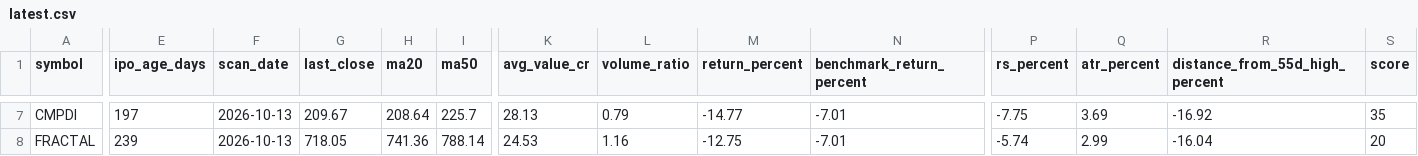
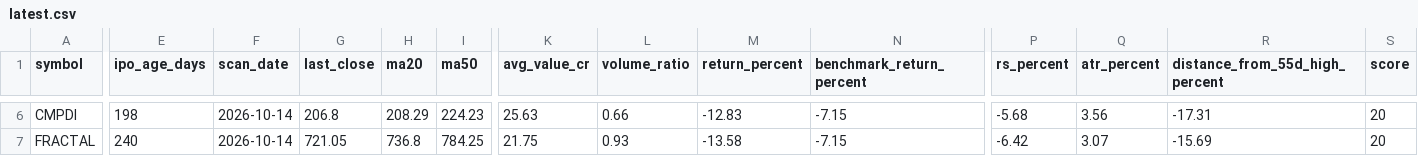
Before and after one commit to RaakeshA/ipo-rocket-base-setup, a CSV file: outputs/scans/latest.csv, drawn as a sheet; only a part is shown, gaps mark what is left out; addresses are those after the commit; the diff covers the shown part only; the diff names each change by its address in the sheet, - before the commit and + after, or states it on an @@ line.

```diff
--- a/outputs/scans/latest.csv
+++ b/outputs/scans/latest.csv
-E6 (ipo_age_days): 197
+E6 (ipo_age_days): 198
-F6:F7 (scan_date): 2026-10-13
+F6:F7 (scan_date): 2026-10-14
-G6 (last_close): 209.67
+G6 (last_close): 206.8
-H6 (ma20): 208.64
+H6 (ma20): 208.29
-I6 (ma50): 225.7
+I6 (ma50): 224.23
-K6 (avg_value_cr): 28.13
+K6 (avg_value_cr): 25.63
-L6 (volume_ratio): 0.79
+L6 (volume_ratio): 0.66
-M6 (return_percent): -14.77
+M6 (return_percent): -12.83
-N6:N7 (benchmark_return_percent): -7.01
+N6:N7 (benchmark_return_percent): -7.15
-P6 (rs_percent): -7.75
+P6 (rs_percent): -5.68
-Q6 (atr_percent): 3.69
+Q6 (atr_percent): 3.56
-R6 (distance_from_55d_high_percent): -16.92
+R6 (distance_from_55d_high_percent): -17.31
-S6 (score): 35
+S6 (score): 20
-E7 (ipo_age_days): 239
+E7 (ipo_age_days): 240
-G7 (last_close): 718.05
+G7 (last_close): 721.05
-H7 (ma20): 741.36
+H7 (ma20): 736.8
-I7 (ma50): 788.14
+I7 (ma50): 784.25
-K7 (avg_value_cr): 24.53
+K7 (avg_value_cr): 21.75
-L7 (volume_ratio): 1.16
+L7 (volume_ratio): 0.93
-M7 (return_percent): -12.75
+M7 (return_percent): -13.58
-P7 (rs_percent): -5.74
+P7 (rs_percent): -6.42
-Q7 (atr_percent): 2.99
+Q7 (atr_percent): 3.07
-R7 (distance_from_55d_high_percent): -16.04
+R7 (distance_from_55d_high_percent): -15.69
```
Also changed, not shown: 1 removed row and 82 edited cells elsewhere in this file, outputs/scans/watchlist_history.csv, 1 other file.
